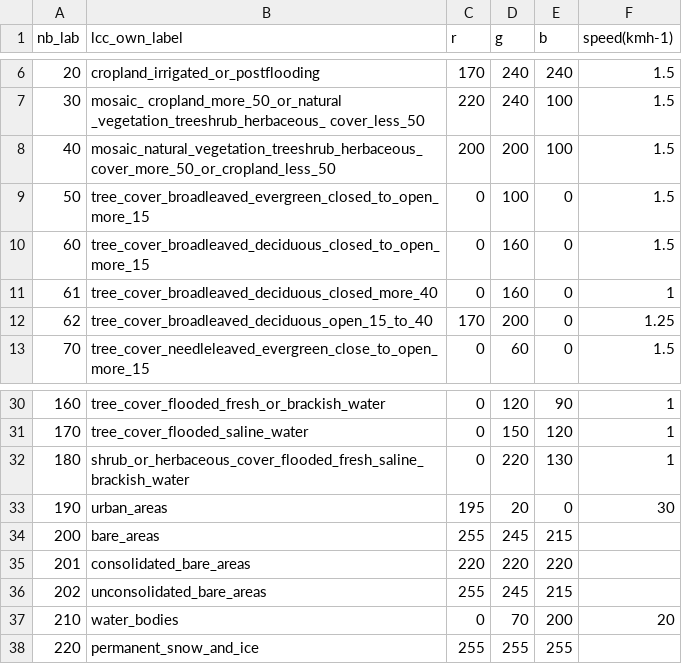
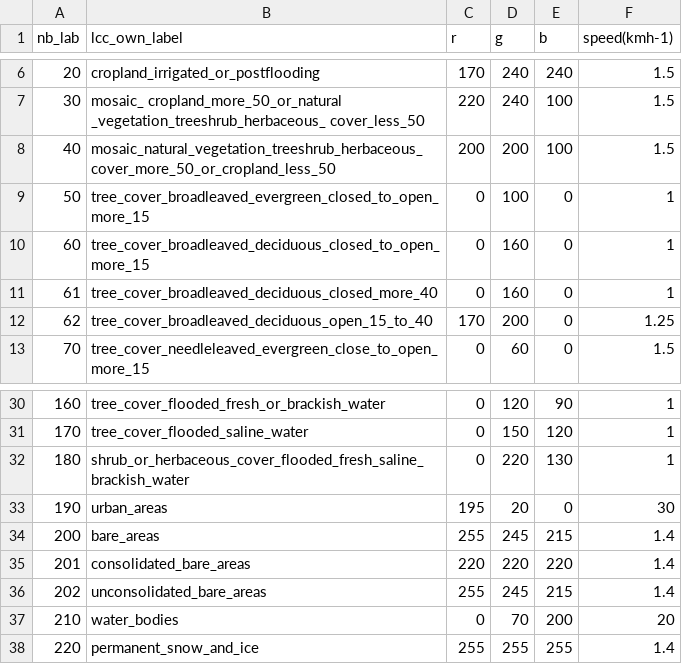
Before and after one commit to Biology3579/KenyaSSFProject, a CSV file: land_cover_data/ESACCI-LC-Legend.csv, drawn as a sheet; only a part is shown, gaps mark what is left out; the diff names each change by its address in the sheet, - before the commit and + after, or states it on an @@ line.

```diff
--- a/land_cover_data/ESACCI-LC-Legend.csv
+++ b/land_cover_data/ESACCI-LC-Legend.csv
-F9:F10 (speed(kmh-1)): 1.5
+F9:F10 (speed(kmh-1)): 1
-F34:F36 (speed(kmh-1)): (empty)
+F34:F36 (speed(kmh-1)): 1.4
-F38 (speed(kmh-1)): (empty)
+F38 (speed(kmh-1)): 1.4
```
Also changed, not shown: 23 other files.
